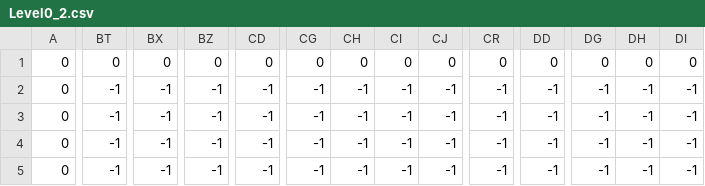
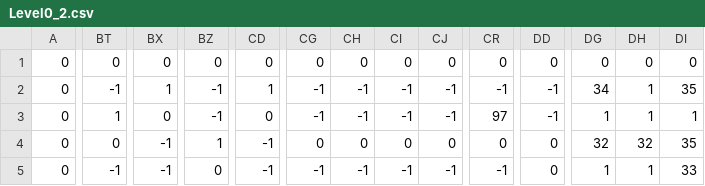
Before and after one commit to PolyEngineTeam/PolyEngine, a CSV file: PolyEngine/Game/Res/Levels/Level0_2.csv, drawn as a sheet; only a part is shown, gaps mark what is left out; the diff covers the shown part only; the diff names each change by its address in the sheet, - before the commit and + after, or states it on an @@ line.

Commit message:
Improoved levels.

```diff
--- a/PolyEngine/Game/Res/Levels/Level0_2.csv
+++ b/PolyEngine/Game/Res/Levels/Level0_2.csv
-BX2: -1
+BX2: 1
-CD2: -1
+CD2: 1
-DG2: -1
+DG2: 34
-DH2:DH3: -1
+DH2:DH3: 1
-DI2: -1
+DI2: 35
-BT3: -1
+BT3: 1
-BX3: -1
+BX3: 0
-CD3: -1
+CD3: 0
-CR3: -1
+CR3: 97
-DG3: -1
+DG3: 1
-DI3: -1
+DI3: 1
-BT4: -1
+BT4: 0
-BZ4: -1
+BZ4: 1
-CG4: -1
+CG4: 0
-CH4: -1
+CH4: 0
-CI4: -1
+CI4: 0
-CJ4: -1
+CJ4: 0
-CR4: -1
+CR4: 0
-DD4:DD5: -1
+DD4:DD5: 0
-DG4: -1
+DG4: 32
-DH4: -1
+DH4: 32
-DI4: -1
+DI4: 35
-BZ5: -1
+BZ5: 0
-DG5: -1
+DG5: 1
-DH5: -1
+DH5: 1
-DI5: -1
+DI5: 33
```
Also changed, not shown: 93 edited cells elsewhere in this file, PolyEngine/Game/Res/Levels/Level0_1.csv, 4 other files.
